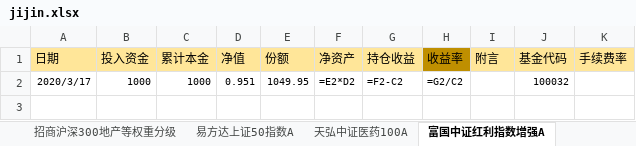
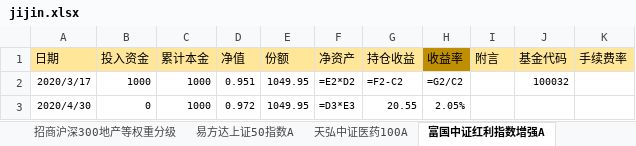
Before and after one commit to symbi/jijin, an Excel workbook: jijin.xlsx, sheet 富国中证红利指数增强A, drawn as a sheet; values as stored, in another font and other column widths than the file's, no borders; formulas without a stored value are shown as written; the diff names each change by its address in the sheet, - before the commit and + after, or states it on an @@ line.

```diff
--- a/jijin.xlsx (sheet 富国中证红利指数增强A)
+++ b/jijin.xlsx (sheet 富国中证红利指数增强A)
+row 3: 2020/4/30 | 0 | 1000 | 0.972 | 1049.95 | =D3*E3 | 20.55 | 2.05%
```
Also changed, not shown: sheet 易方达消费行业股票, sheet 华夏中证5G通信主题ETF联接A定投, sheet 汇添富中证500A, sheet 富国中证红利指数增强(后端）, sheet 南方中证500ETF联接A, sheet 兴全沪深300指数（LOF)A, 15 more sheets, other sheet tabs.
